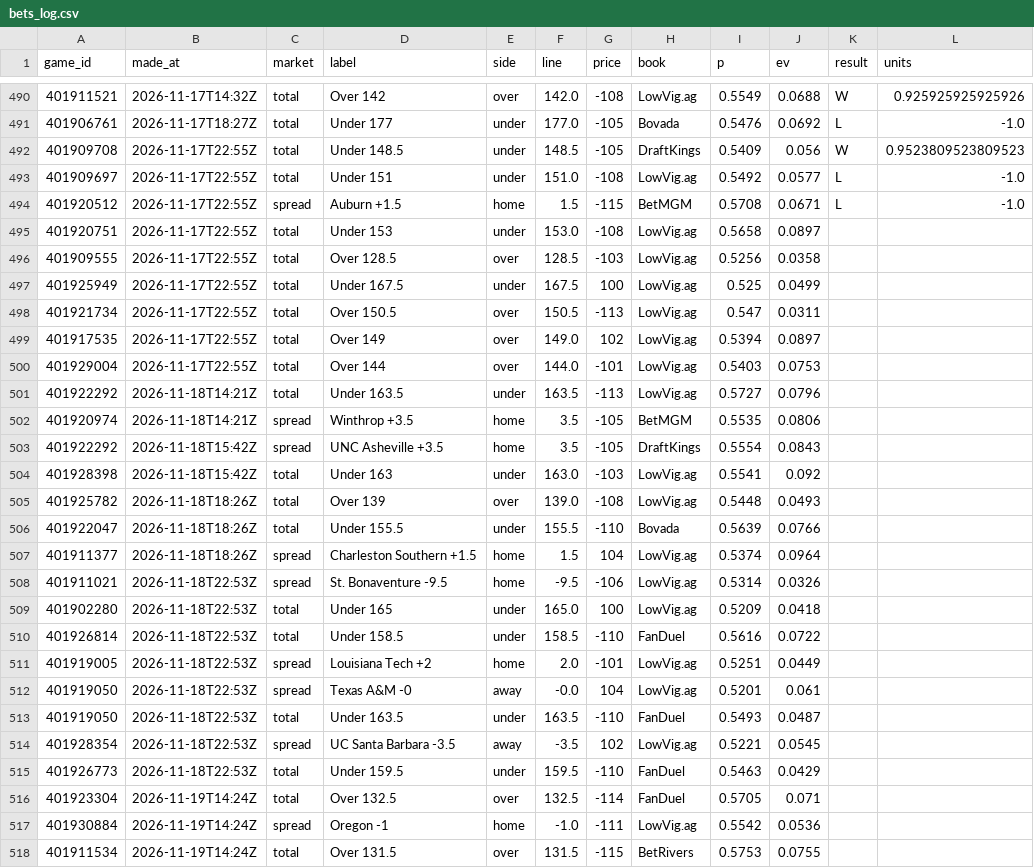
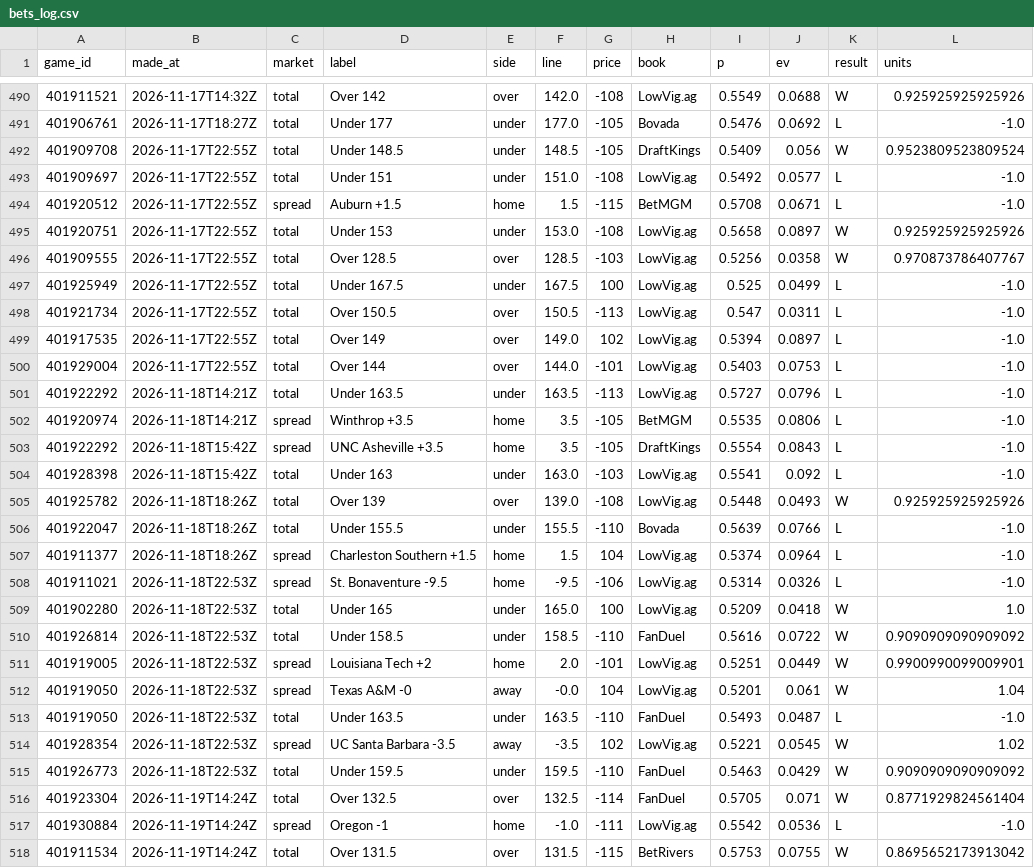
Before and after one commit to cjdonnelly21-afk/Hardwood-model, a CSV file: data/bets_log.csv, drawn as a sheet; only a part is shown, gaps mark what is left out; the diff covers the shown part only.

```diff
--- a/data/bets_log.csv
+++ b/data/bets_log.csv
@@ -491,28 +491,28 @@ game_id,made_at,market,label,side,line,price,book,p,ev,result,units
 401906761,2026-11-17T18:27Z,total,Under 177,under,177.0,-105,Bovada,0.5476,0.0692,L,-1.0
-401909708,2026-11-17T22:55Z,total,Under 148.5,under,148.5,-105,DraftKings,0.5409,0.056,W,0.9523809523809523
+401909708,2026-11-17T22:55Z,total,Under 148.5,under,148.5,-105,DraftKings,0.5409,0.056,W,0.9523809523809524
 401909697,2026-11-17T22:55Z,total,Under 151,under,151.0,-108,LowVig.ag,0.5492,0.0577,L,-1.0
 401920512,2026-11-17T22:55Z,spread,Auburn +1.5,home,1.5,-115,BetMGM,0.5708,0.0671,L,-1.0
-401920751,2026-11-17T22:55Z,total,Under 153,under,153.0,-108,LowVig.ag,0.5658,0.0897,,
-401909555,2026-11-17T22:55Z,total,Over 128.5,over,128.5,-103,LowVig.ag,0.5256,0.0358,,
-401925949,2026-11-17T22:55Z,total,Under 167.5,under,167.5,100,LowVig.ag,0.525,0.0499,,
-401921734,2026-11-17T22:55Z,total,Over 150.5,over,150.5,-113,LowVig.ag,0.547,0.0311,,
-401917535,2026-11-17T22:55Z,total,Over 149,over,149.0,102,LowVig.ag,0.5394,0.0897,,
-401929004,2026-11-17T22:55Z,total,Over 144,over,144.0,-101,LowVig.ag,0.5403,0.0753,,
-401922292,2026-11-18T14:21Z,total,Under 163.5,under,163.5,-113,LowVig.ag,0.5727,0.0796,,
-401920974,2026-11-18T14:21Z,spread,Winthrop +3.5,home,3.5,-105,BetMGM,0.5535,0.0806,,
-401922292,2026-11-18T15:42Z,spread,UNC Asheville +3.5,home,3.5,-105,DraftKings,0.5554,0.0843,,
-401928398,2026-11-18T15:42Z,total,Under 163,under,163.0,-103,LowVig.ag,0.5541,0.092,,
-401925782,2026-11-18T18:26Z,total,Over 139,over,139.0,-108,LowVig.ag,0.5448,0.0493,,
-401922047,2026-11-18T18:26Z,total,Under 155.5,under,155.5,-110,Bovada,0.5639,0.0766,,
-401911377,2026-11-18T18:26Z,spread,Charleston Southern +1.5,home,1.5,104,LowVig.ag,0.5374,0.0964,,
-401911021,2026-11-18T22:53Z,spread,St. Bonaventure -9.5,home,-9.5,-106,LowVig.ag,0.5314,0.0326,,
-401902280,2026-11-18T22:53Z,total,Under 165,under,165.0,100,LowVig.ag,0.5209,0.0418,,
-401926814,2026-11-18T22:53Z,total,Under 158.5,under,158.5,-110,FanDuel,0.5616,0.0722,,
-401919005,2026-11-18T22:53Z,spread,Louisiana Tech +2,home,2.0,-101,LowVig.ag,0.5251,0.0449,,
-401919050,2026-11-18T22:53Z,spread,Texas A&M -0,away,-0.0,104,LowVig.ag,0.5201,0.061,,
-401919050,2026-11-18T22:53Z,total,Under 163.5,under,163.5,-110,FanDuel,0.5493,0.0487,,
-401928354,2026-11-18T22:53Z,spread,UC Santa Barbara -3.5,away,-3.5,102,LowVig.ag,0.5221,0.0545,,
-401926773,2026-11-18T22:53Z,total,Under 159.5,under,159.5,-110,FanDuel,0.5463,0.0429,,
-401923304,2026-11-19T14:24Z,total,Over 132.5,over,132.5,-114,FanDuel,0.5705,0.071,,
-401930884,2026-11-19T14:24Z,spread,Oregon -1,home,-1.0,-111,LowVig.ag,0.5542,0.0536,,
-401911534,2026-11-19T14:24Z,total,Over 131.5,over,131.5,-115,BetRivers,0.5753,0.0755,,
+401920751,2026-11-17T22:55Z,total,Under 153,under,153.0,-108,LowVig.ag,0.5658,0.0897,W,0.925925925925926
+401909555,2026-11-17T22:55Z,total,Over 128.5,over,128.5,-103,LowVig.ag,0.5256,0.0358,W,0.970873786407767
+401925949,2026-11-17T22:55Z,total,Under 167.5,under,167.5,100,LowVig.ag,0.525,0.0499,L,-1.0
+401921734,2026-11-17T22:55Z,total,Over 150.5,over,150.5,-113,LowVig.ag,0.547,0.0311,L,-1.0
+401917535,2026-11-17T22:55Z,total,Over 149,over,149.0,102,LowVig.ag,0.5394,0.0897,L,-1.0
+401929004,2026-11-17T22:55Z,total,Over 144,over,144.0,-101,LowVig.ag,0.5403,0.0753,L,-1.0
+401922292,2026-11-18T14:21Z,total,Under 163.5,under,163.5,-113,LowVig.ag,0.5727,0.0796,L,-1.0
+401920974,2026-11-18T14:21Z,spread,Winthrop +3.5,home,3.5,-105,BetMGM,0.5535,0.0806,L,-1.0
+401922292,2026-11-18T15:42Z,spread,UNC Asheville +3.5,home,3.5,-105,DraftKings,0.5554,0.0843,L,-1.0
+401928398,2026-11-18T15:42Z,total,Under 163,under,163.0,-103,LowVig.ag,0.5541,0.092,L,-1.0
+401925782,2026-11-18T18:26Z,total,Over 139,over,139.0,-108,LowVig.ag,0.5448,0.0493,W,0.925925925925926
+401922047,2026-11-18T18:26Z,total,Under 155.5,under,155.5,-110,Bovada,0.5639,0.0766,L,-1.0
+401911377,2026-11-18T18:26Z,spread,Charleston Southern +1.5,home,1.5,104,LowVig.ag,0.5374,0.0964,L,-1.0
+401911021,2026-11-18T22:53Z,spread,St. Bonaventure -9.5,home,-9.5,-106,LowVig.ag,0.5314,0.0326,L,-1.0
+401902280,2026-11-18T22:53Z,total,Under 165,under,165.0,100,LowVig.ag,0.5209,0.0418,W,1.0
+401926814,2026-11-18T22:53Z,total,Under 158.5,under,158.5,-110,FanDuel,0.5616,0.0722,W,0.9090909090909092
+401919005,2026-11-18T22:53Z,spread,Louisiana Tech +2,home,2.0,-101,LowVig.ag,0.5251,0.0449,W,0.9900990099009901
+401919050,2026-11-18T22:53Z,spread,Texas A&M -0,away,-0.0,104,LowVig.ag,0.5201,0.061,W,1.04
+401919050,2026-11-18T22:53Z,total,Under 163.5,under,163.5,-110,FanDuel,0.5493,0.0487,L,-1.0
+401928354,2026-11-18T22:53Z,spread,UC Santa Barbara -3.5,away,-3.5,102,LowVig.ag,0.5221,0.0545,W,1.02
+401926773,2026-11-18T22:53Z,total,Under 159.5,under,159.5,-110,FanDuel,0.5463,0.0429,W,0.9090909090909092
+401923304,2026-11-19T14:24Z,total,Over 132.5,over,132.5,-114,FanDuel,0.5705,0.071,W,0.8771929824561404
+401930884,2026-11-19T14:24Z,spread,Oregon -1,home,-1.0,-111,LowVig.ag,0.5542,0.0536,L,-1.0
+401911534,2026-11-19T14:24Z,total,Over 131.5,over,131.5,-115,BetRivers,0.5753,0.0755,W,0.8695652173913042
```
Also changed, not shown: 75 edited cells elsewhere in this file, data/torvik_latest.csv, 12 other files.
